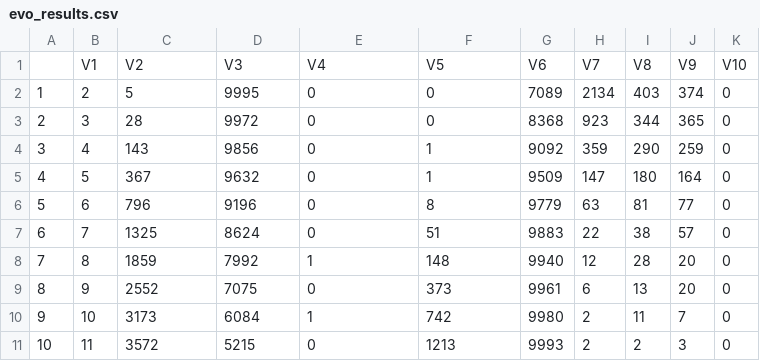
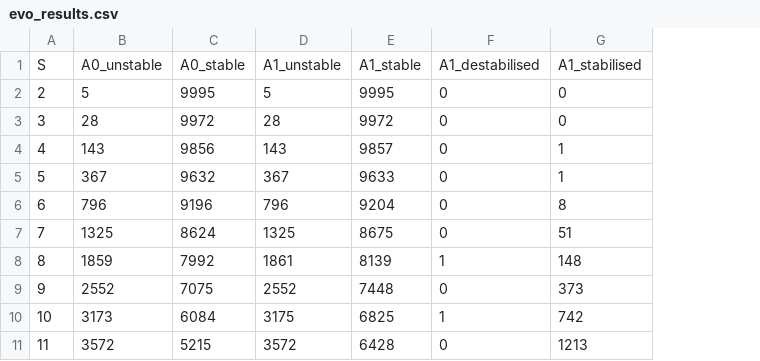
Before and after one commit to bradduthie/RandomMatrixStability, a CSV file: sim_results/evolved/evo_results.csv, drawn as a sheet; only a part is shown; removed rows and columns are numbered as before the commit, all else as after; the diff names each change by its address in the sheet, - before the commit and + after, or states it on an @@ line.

```diff
--- a/sim_results/evolved/evo_results.csv
+++ b/sim_results/evolved/evo_results.csv
-column B, rows 2-11: 2 | 3 | 4 | 5 | 6 | 7 | 8 | 9 | 10 | 11
+column D, rows 2-11: 5 | 28 | 143 | 367 | 796 | 1325 | 1861 | 2552 | 3175 | 3572
+column E, rows 2-11: 9995 | 9972 | 9857 | 9633 | 9204 | 8675 | 8139 | 7448 | 6825 | 6428
-column G, rows 2-11: 7089 | 8368 | 9092 | 9509 | 9779 | 9883 | 9940 | 9961 | 9980 | 9993
-column H, rows 2-11: 2134 | 923 | 359 | 147 | 63 | 22 | 12 | 6 | 2 | 2
-column I, rows 2-11: 403 | 344 | 290 | 180 | 81 | 38 | 28 | 13 | 11 | 2
-column J, rows 2-11: 374 | 365 | 259 | 164 | 77 | 57 | 20 | 20 | 7 | 3
-column K, rows 2-11: all 0
-row 1:  | V1 | V2 | V3 | V4 | V5 | V6 | V7 | V8 | V9 | V10
+row 1: S | A0_unstable | A0_stable | A1_unstable | A1_stable | A1_destabilised | A1_stabilised
@@ column A renumbered from row 2 down @@
```
Also changed, not shown: sim_results/C_other/rand_c-0pt3.csv, sim_results/C_other/rand_c-0pt7.csv, 6 other files.
